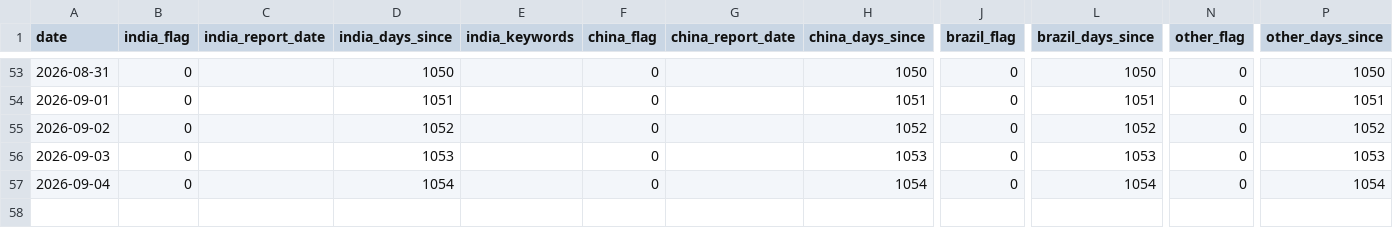
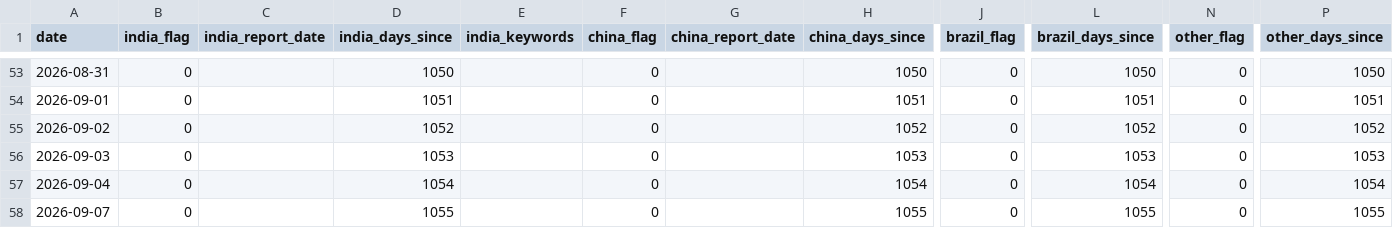
Before and after one commit to vlmsofts/oi-dashboard, a CSV file: data/signals/gain_cotton.csv, drawn as a sheet; only a part is shown, gaps mark what is left out; rows hold the shown columns only; the diff names each change by its address in the sheet, - before the commit and + after, or states it on an @@ line.

Commit message:
auto: GAIN increment 2026-09-07

```diff
--- a/data/signals/gain_cotton.csv
+++ b/data/signals/gain_cotton.csv
+row 58: 2026-09-07 | 0 |  | 1055 |  | 0 |  | 1055 | 0 | 1055 | 0 | 1055
```
